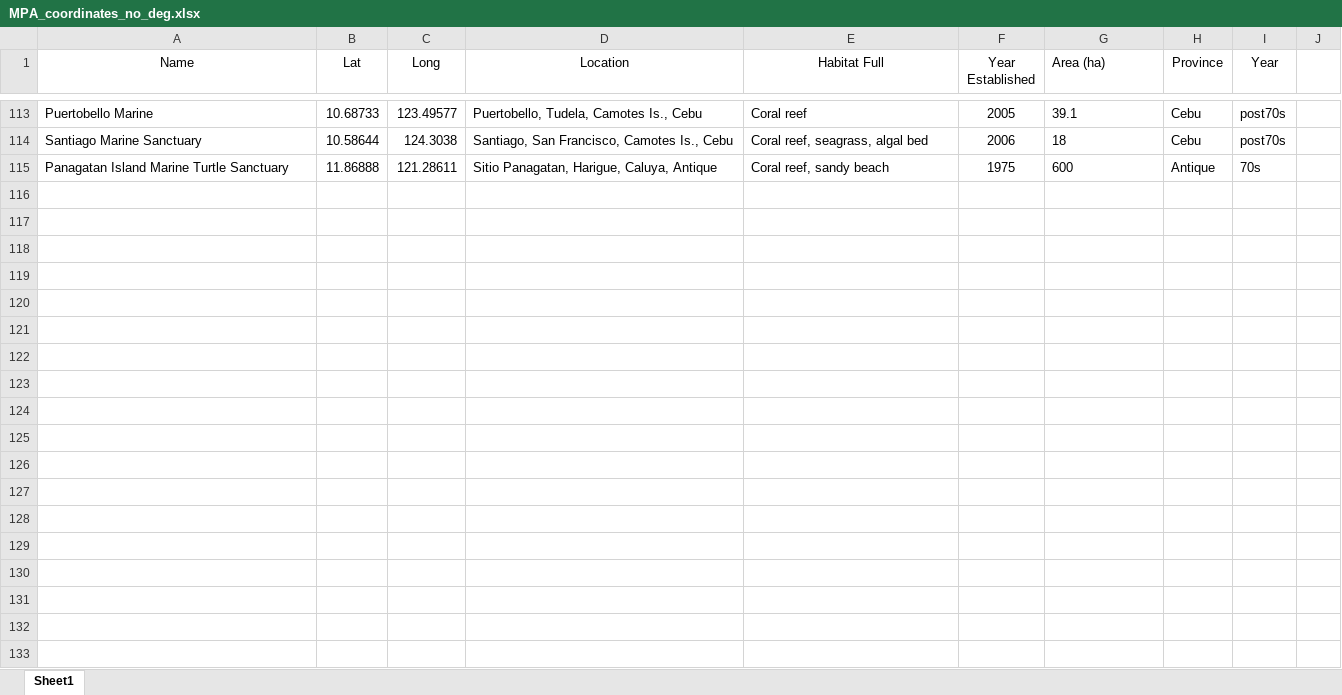
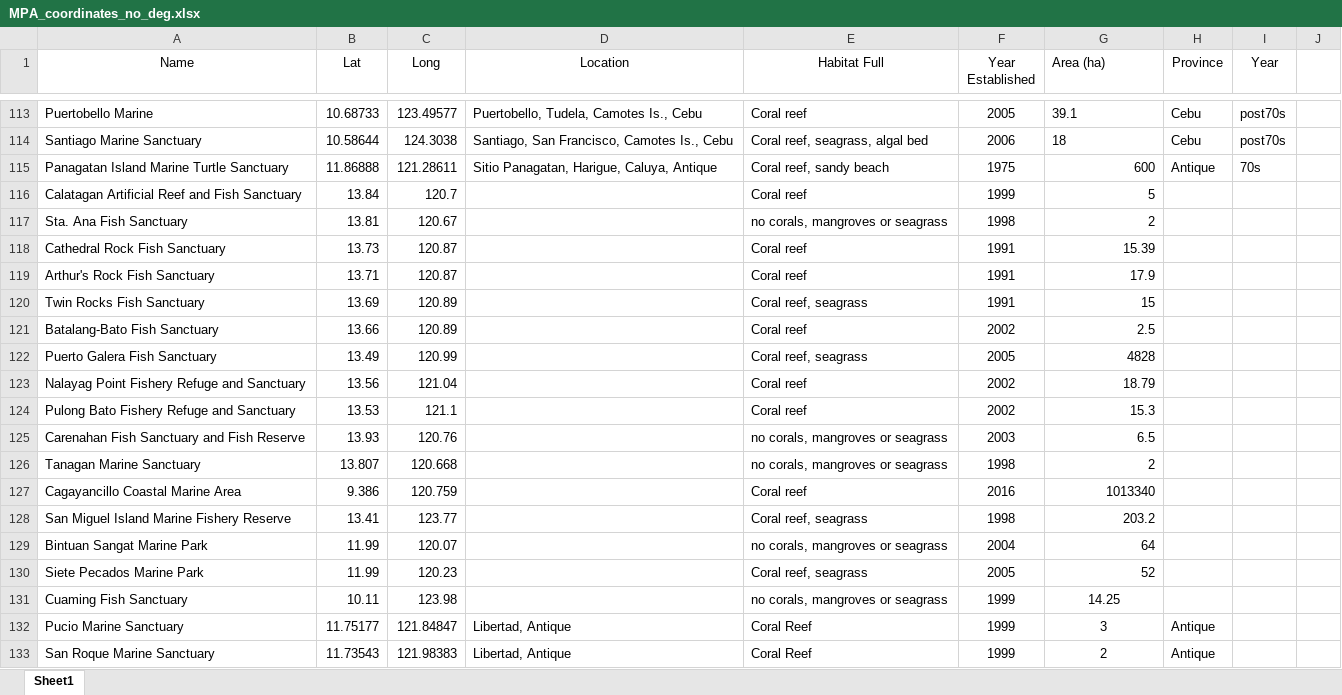
Before and after one commit to philippinespire/fish_biodiversity, an Excel workbook: data/MPA_coordinates_no_deg.xlsx, sheet Sheet1, drawn as a sheet; only a part is shown, gaps mark what is left out; values as stored, in another font and other column widths than the file's, no borders; the diff covers the shown part only; the diff names each change by its address in the sheet, - before the commit and + after, or states it on an @@ line.

Commit message:
MPAs

```diff
--- a/data/MPA_coordinates_no_deg.xlsx (sheet Sheet1)
+++ b/data/MPA_coordinates_no_deg.xlsx (sheet Sheet1)
-G115 alignment: left
+G115 alignment: right
+row 116: Calatagan Artificial Reef and Fish Sanctuary | 13.84 | 120.7 |  | Coral reef | 1999 | 5
+row 117: Sta. Ana Fish Sanctuary | 13.81 | 120.67 |  | no corals, mangroves or seagrass | 1998 | 2
+row 118: Cathedral Rock Fish Sanctuary | 13.73 | 120.87 |  | Coral reef | 1991 | 15.39
+row 119: Arthur's Rock Fish Sanctuary | 13.71 | 120.87 |  | Coral reef | 1991 | 17.9
+row 120: Twin Rocks Fish Sanctuary | 13.69 | 120.89 |  | Coral reef, seagrass | 1991 | 15
+row 121: Batalang-Bato Fish Sanctuary | 13.66 | 120.89 |  | Coral reef | 2002 | 2.5
+row 122: Puerto Galera Fish Sanctuary | 13.49 | 120.99 |  | Coral reef, seagrass | 2005 | 4828
+row 123: Nalayag Point Fishery Refuge and Sanctuary | 13.56 | 121.04 |  | Coral reef | 2002 | 18.79
+row 124: Pulong Bato Fishery Refuge and Sanctuary | 13.53 | 121.1 |  | Coral reef | 2002 | 15.3
+row 125: Carenahan Fish Sanctuary and Fish Reserve | 13.93 | 120.76 |  | no corals, mangroves or seagrass | 2003 | 6.5
+row 126: Tanagan Marine Sanctuary | 13.807 | 120.668 |  | no corals, mangroves or seagrass | 1998 | 2
+row 127: Cagayancillo Coastal Marine Area | 9.386 | 120.759 |  | Coral reef | 2016 | 1013340
+row 128: San Miguel Island Marine Fishery Reserve | 13.41 | 123.77 |  | Coral reef, seagrass | 1998 | 203.2
+row 129: Bintuan Sangat Marine Park | 11.99 | 120.07 |  | no corals, mangroves or seagrass | 2004 | 64
+row 130: Siete Pecados Marine Park | 11.99 | 120.23 |  | Coral reef, seagrass | 2005 | 52
+row 131: Cuaming Fish Sanctuary | 10.11 | 123.98 |  | no corals, mangroves or seagrass | 1999 | 14.25
+row 132: Pucio Marine Sanctuary | 11.75177 | 121.84847 | Libertad, Antique | Coral Reef | 1999 | 3 | Antique
+row 133: San Roque Marine Sanctuary | 11.73543 | 121.98383 | Libertad, Antique | Coral Reef | 1999 | 2 | Antique
```
Also changed, not shown: 32 added rows and 1 edited cell elsewhere in this sheet.
